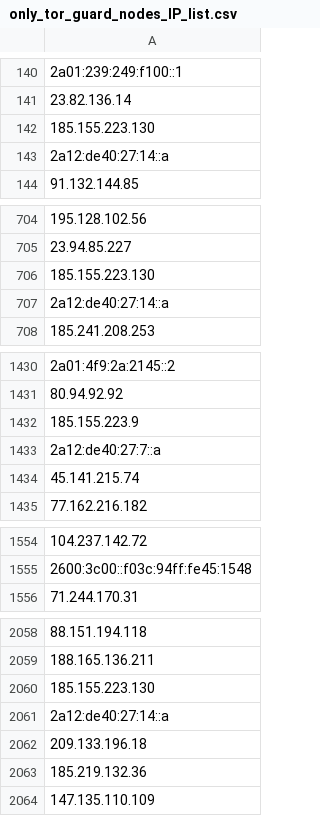
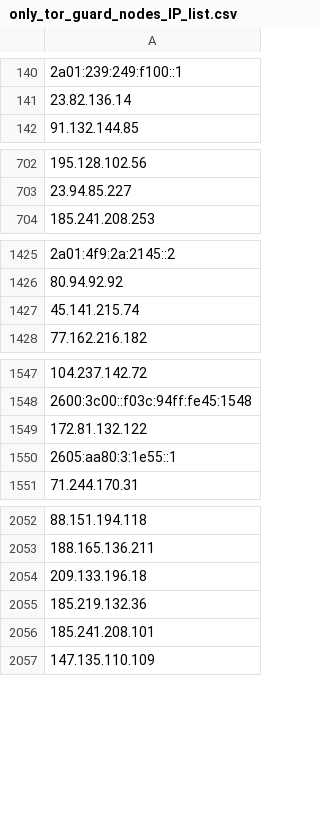
Before and after one commit to onlyforbakup/awesome-lists, a CSV file: Lists/TOR/only_tor_guard_nodes_IP_list.csv, drawn as a sheet; only a part is shown, gaps mark what is left out; removed rows and columns are numbered as before the commit, all else as after; the diff covers the shown part only; the diff names each change by its address in the sheet, - before the commit and + after, or states it on an @@ line.

```diff
--- a/Lists/TOR/only_tor_guard_nodes_IP_list.csv
+++ b/Lists/TOR/only_tor_guard_nodes_IP_list.csv
-row 142: 185.155.223.130
-row 143: 2a12:de40:27:14::a
-row 706: 185.155.223.130
-row 707: 2a12:de40:27:14::a
-row 1432: 185.155.223.9
-row 1433: 2a12:de40:27:7::a
+row 1549: 172.81.132.122
+row 1550: 2605:aa80:3:1e55::1
-row 2060: 185.155.223.130
-row 2061: 2a12:de40:27:14::a
+row 2056: 185.241.208.101
```
Also changed, not shown: 15 added rows and 20 removed rows elsewhere in this file, Lists/TOR/only_tor_exit_nodes_IP_list.csv, 2 other files.
